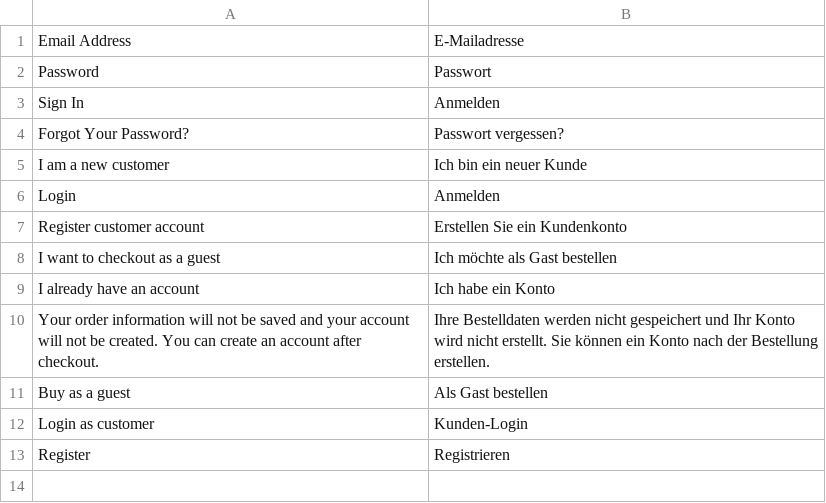
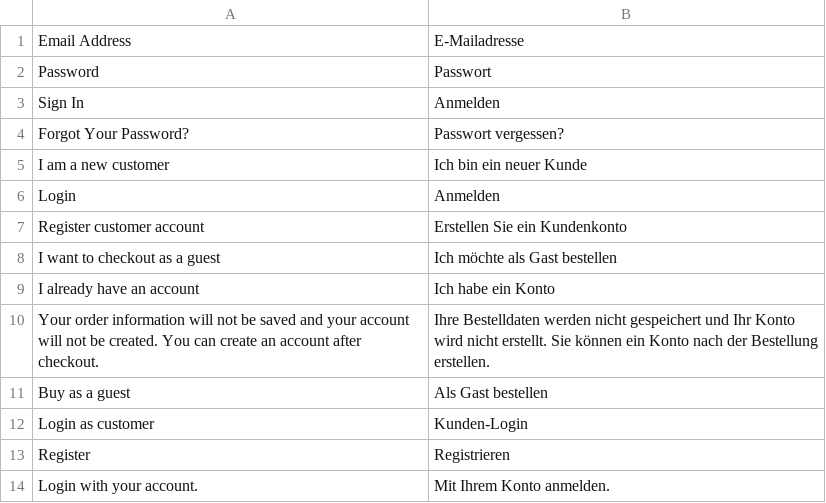
Before and after one commit to magesuite/login-or-guest-checkout-step, a CSV file: i18n/de_DE.csv, drawn as a sheet.

```diff
--- a/i18n/de_DE.csv
+++ b/i18n/de_DE.csv
@@ -13 +13,2 @@
 "Register","Registrieren"
+"Login with your account.","Mit Ihrem Konto anmelden."
```
Also changed, not shown: i18n/fr_FR.csv, 4 other files.
